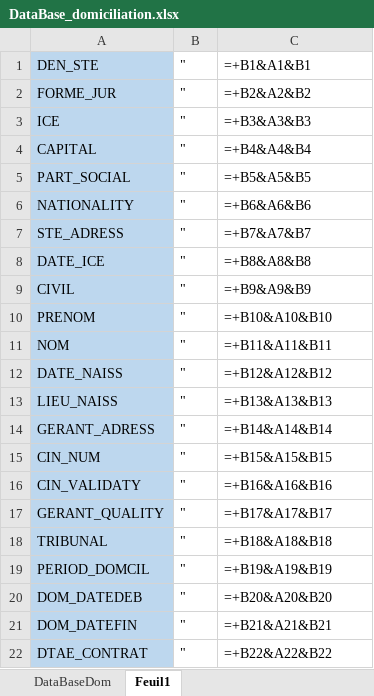
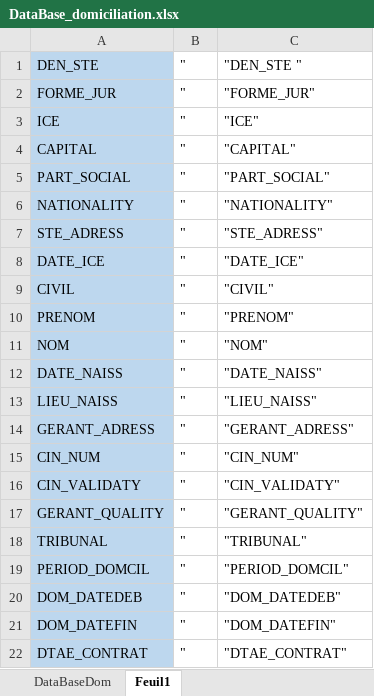
Before and after one commit to LearniTome/Center-Domiciliation-App, an Excel workbook: databases/DataBase_domiciliation.xlsx, sheet Feuil1, drawn as a sheet; values as stored, in another font and other column widths than the file's, no borders; formulas without a stored value are shown as written; the diff names each change by its address in the sheet, - before the commit and + after, or states it on an @@ line.

```diff
--- a/databases/DataBase_domiciliation.xlsx (sheet Feuil1)
+++ b/databases/DataBase_domiciliation.xlsx (sheet Feuil1)
-C1: =+B1&A1&B1
+C1: "DEN_STE "
-C2: =+B2&A2&B2
+C2: "FORME_JUR"
-C3: =+B3&A3&B3
+C3: "ICE"
-C4: =+B4&A4&B4
+C4: "CAPITAL"
-C5: =+B5&A5&B5
+C5: "PART_SOCIAL"
-C6: =+B6&A6&B6
+C6: "NATIONALITY"
-C7: =+B7&A7&B7
+C7: "STE_ADRESS"
-C8: =+B8&A8&B8
+C8: "DATE_ICE"
-C9: =+B9&A9&B9
+C9: "CIVIL"
-C10: =+B10&A10&B10
+C10: "PRENOM"
-C11: =+B11&A11&B11
+C11: "NOM"
-C12: =+B12&A12&B12
+C12: "DATE_NAISS"
-C13: =+B13&A13&B13
+C13: "LIEU_NAISS"
-C14: =+B14&A14&B14
+C14: "GERANT_ADRESS"
-C15: =+B15&A15&B15
+C15: "CIN_NUM"
-C16: =+B16&A16&B16
+C16: "CIN_VALIDATY"
-C17: =+B17&A17&B17
+C17: "GERANT_QUALITY"
-C18: =+B18&A18&B18
+C18: "TRIBUNAL"
-C19: =+B19&A19&B19
+C19: "PERIOD_DOMCIL"
-C20: =+B20&A20&B20
+C20: "DOM_DATEDEB"
-C21: =+B21&A21&B21
+C21: "DOM_DATEFIN"
-C22: =+B22&A22&B22
+C22: "DTAE_CONTRAT"
```
Also changed, not shown: sheet DataBaseDom, 3 other files.
